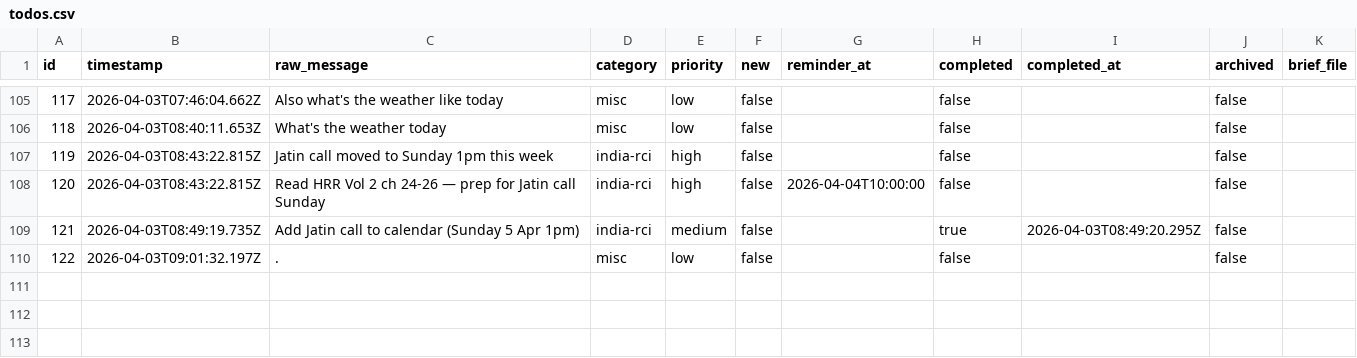
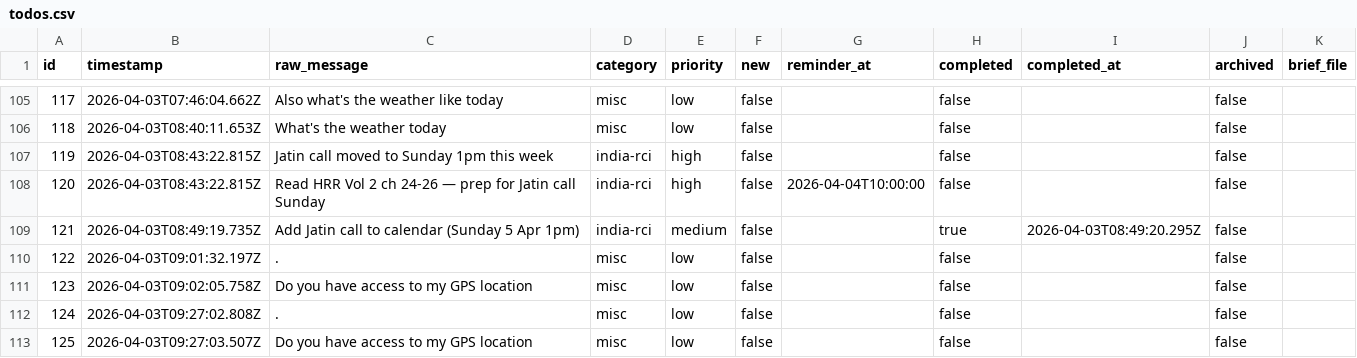
Before and after one commit to ChilliByte/stream-todo, a CSV file: todos.csv, drawn as a sheet; only a part is shown, gaps mark what is left out; the diff names each change by its address in the sheet, - before the commit and + after, or states it on an @@ line.

Commit message:
secretary

```diff
--- a/todos.csv
+++ b/todos.csv
+row 111: 123 | 2026-04-03T09:02:05.758Z | Do you have access to my GPS location | misc | low | false |  | false |  | false
+row 112: 124 | 2026-04-03T09:27:02.808Z | . | misc | low | false |  | false |  | false
+row 113: 125 | 2026-04-03T09:27:03.507Z | Do you have access to my GPS location | misc | low | false |  | false |  | false
```
